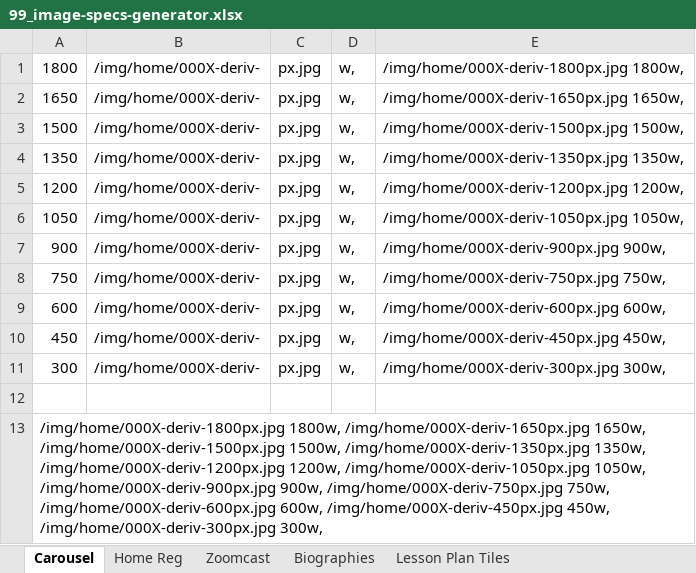
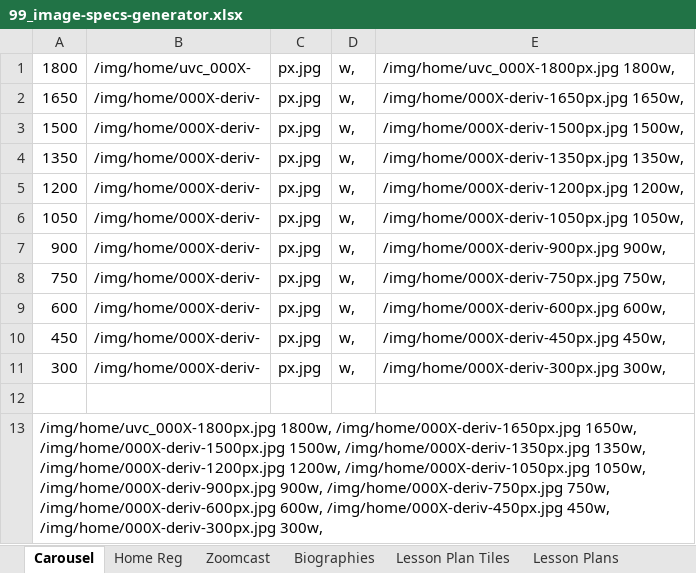
Before and after one commit to undiscipliningvc/undiscipliningvc, an Excel workbook: 0_dev/99_image-specs-generator.xlsx, sheet Carousel, drawn as a sheet; values as stored, in another font and other column widths than the file's, no borders; the diff names each change by its address in the sheet, - before the commit and + after, or states it on an @@ line.

```diff
--- a/0_dev/99_image-specs-generator.xlsx (sheet Carousel)
+++ b/0_dev/99_image-specs-generator.xlsx (sheet Carousel)
+sheet tab: Lesson Plans
-B1: /img/home/000X-deriv-
+B1: /img/home/uvc_000X-
-E1: /img/home/000X-deriv-1800px.jpg 1800w,
+E1: /img/home/uvc_000X-1800px.jpg 1800w,
-A13: /img/home/000X-deriv-1800px.jpg 1800w, /img/home/000X-deriv-1650px.jpg…
+A13: /img/home/uvc_000X-1800px.jpg 1800w, /img/home/000X-deriv-1650px.jpg…
```
